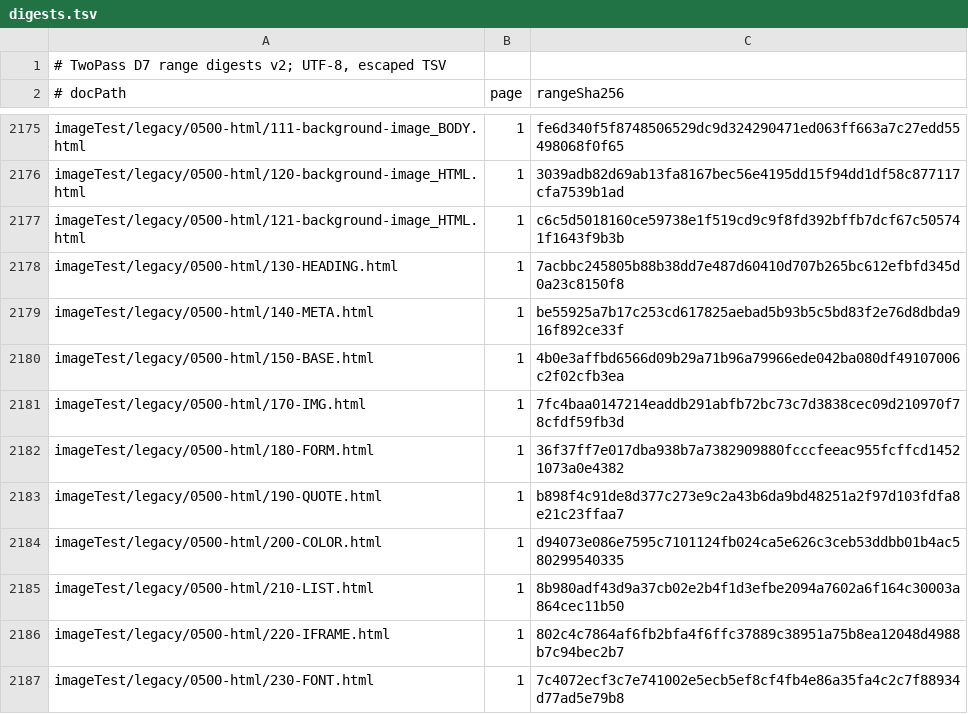
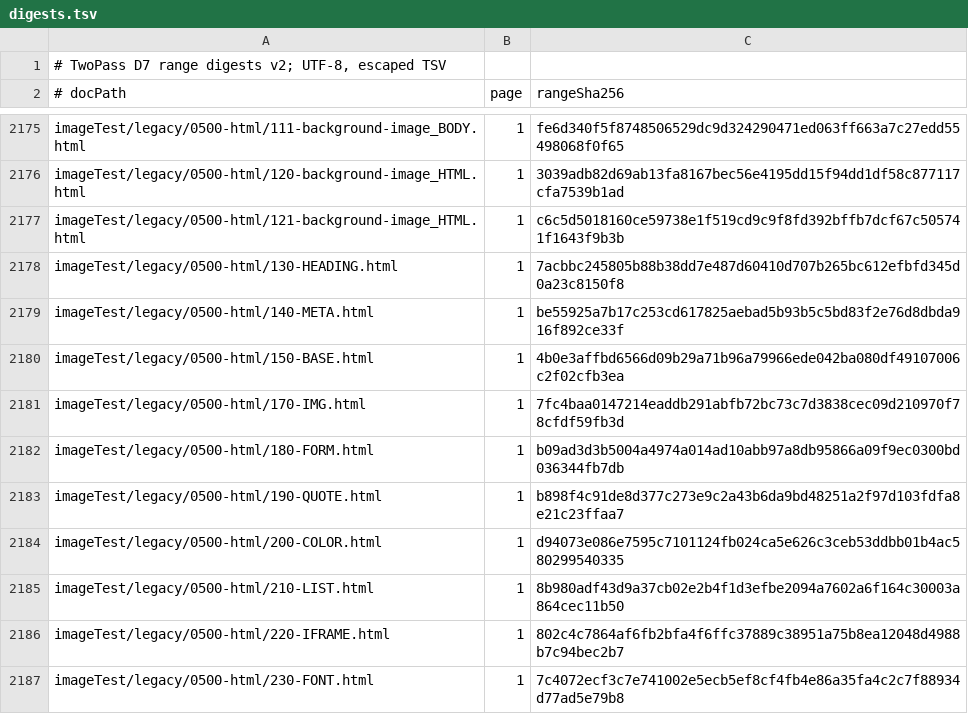
Before and after one commit to zamasoftnet/foliojet, a TSV file: files/unittest/twopass-digest/digests.tsv, drawn as a sheet; only a part is shown, gaps mark what is left out.

```diff
--- a/files/unittest/twopass-digest/digests.tsv
+++ b/files/unittest/twopass-digest/digests.tsv
@@ -2181,3 +2181,3 @@ imageTest/legacy/0500-html/150-BASE.html	1	4b0e3affbd6566d09b29a71b96a79966ede04
 imageTest/legacy/0500-html/170-IMG.html	1	7fc4baa0147214eaddb291abfb72bc73c7d3838cec09d210970f78cfdf59fb3d
-imageTest/legacy/0500-html/180-FORM.html	1	36f37ff7e017dba938b7a7382909880fcccfeeac955fcffcd14521073a0e4382
+imageTest/legacy/0500-html/180-FORM.html	1	b09ad3d3b5004a4974a014ad10abb97a8db95866a09f9ec0300bd036344fb7db
 imageTest/legacy/0500-html/190-QUOTE.html	1	b898f4c91de8d377c273e9c2a43b6da9bd48251a2f97d103fdfa8e21c23ffaa7
```
